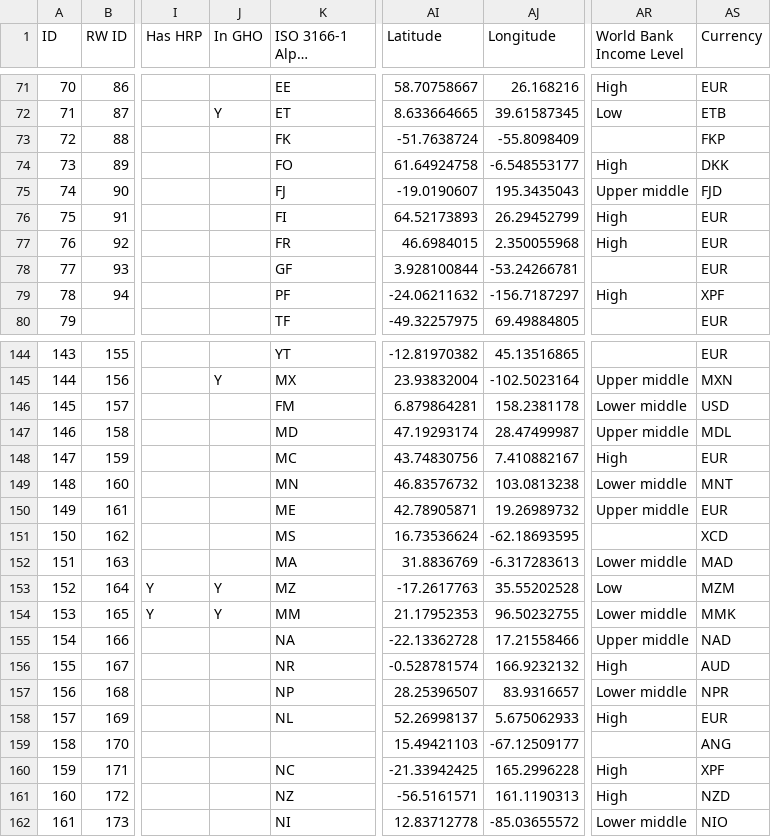
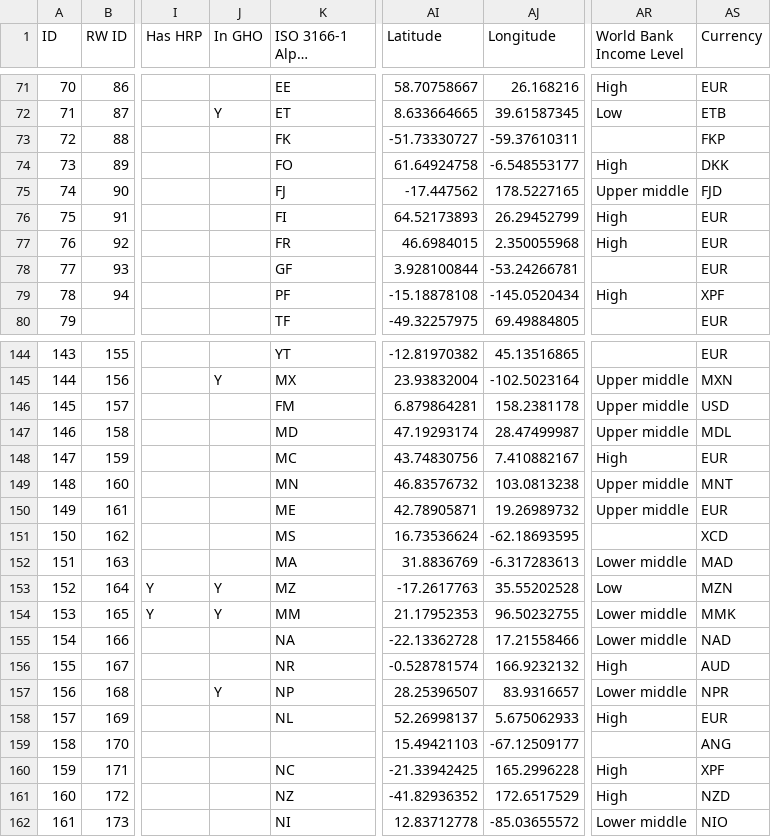
Before and after one commit to OCHA-DAP/hdx-python-country, a CSV file: src/hdx/location/Countries & Territories Taxonomy MVP - C&T Taxonomy.csv, drawn as a sheet; only a part is shown, gaps mark what is left out; long unchanged cells end in …; the diff covers the shown part only; the diff names each change by its address in the sheet, - before the commit and + after, or states it on an @@ line.

Commit message:
Fix lat/long, currency and income level errors in countries and territories data
- Correct lat/long for FJI, TUV, MYS, PHL, PRT, NZL, MNP, FLK, VUT, PYF,
  SHN, SJM and add missing UMI
- Replace obsolete currency codes (BGL, HRK, ANG, MZM, SLL, VEF, ZMK, ZWL)
- Update World Bank income levels to current classification
- Bump dependencies

```diff
--- a/src/hdx/location/Countries & Territories Taxonomy MVP - C&T Taxonomy.csv
+++ b/src/hdx/location/Countries & Territories Taxonomy MVP - C&T Taxonomy.csv
-AI73 (Latitude): -51.7638724
+AI73 (Latitude): -51.73330727
-AJ73 (Longitude): -55.8098409
+AJ73 (Longitude): -59.37610311
-AI75 (Latitude): -19.0190607
+AI75 (Latitude): -17.447562
-AJ75 (Longitude): 195.3435043
+AJ75 (Longitude): 178.5227165
-AI79 (Latitude): -24.06211632
+AI79 (Latitude): -15.18878108
-AJ79 (Longitude): -156.7187297
+AJ79 (Longitude): -145.0520434
-AR146 (World Bank Income Level): Lower middle
+AR146 (World Bank Income Level): Upper middle
-AR149 (World Bank Income Level): Lower middle
+AR149 (World Bank Income Level): Upper middle
-AS153 (Currency): MZM
+AS153 (Currency): MZN
-AR155 (World Bank Income Level): Upper middle
+AR155 (World Bank Income Level): Lower middle
-J157 (In GHO): (empty)
+J157 (In GHO): Y
-AI161 (Latitude): -56.5161571
+AI161 (Latitude): -41.82936352
-AJ161 (Longitude): 161.1190313
+AJ161 (Longitude): 172.6517529
```
Also changed, not shown: 43 edited cells elsewhere in this file, 3 other files.
